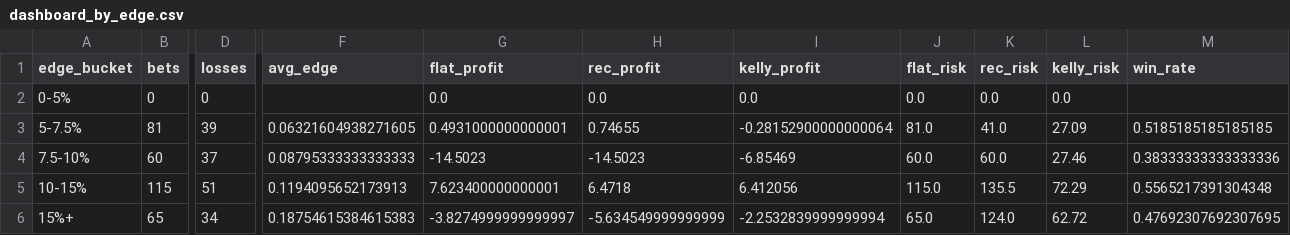
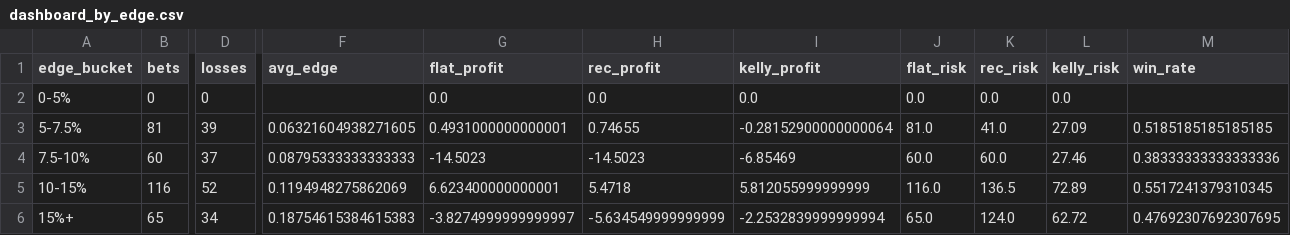
Before and after one commit to andrewrust04-blip/mlb-betting-model, a CSV file: dashboard_by_edge.csv, drawn as a sheet; only a part is shown, gaps mark what is left out; the diff covers the shown part only; the diff names each change by its address in the sheet, - before the commit and + after, or states it on an @@ line.

```diff
--- a/dashboard_by_edge.csv
+++ b/dashboard_by_edge.csv
-B5 (bets): 115
+B5 (bets): 116
-D5 (losses): 51
+D5 (losses): 52
-F5 (avg_edge): 0.1194095652173913
+F5 (avg_edge): 0.1194948275862069
-G5 (flat_profit): 7.623400000000001
+G5 (flat_profit): 6.623400000000001
-H5 (rec_profit): 6.4718
+H5 (rec_profit): 5.4718
-I5 (kelly_profit): 6.412056
+I5 (kelly_profit): 5.812055999999999
-J5 (flat_risk): 115.0
+J5 (flat_risk): 116.0
-K5 (rec_risk): 135.5
+K5 (rec_risk): 136.5
-L5 (kelly_risk): 72.29
+L5 (kelly_risk): 72.89
-M5 (win_rate): 0.5565217391304348
+M5 (win_rate): 0.5517241379310345
```
Also changed, not shown: 3 edited cells elsewhere in this file, bet_log.csv, dashboard_by_line.csv, 5 other files.
